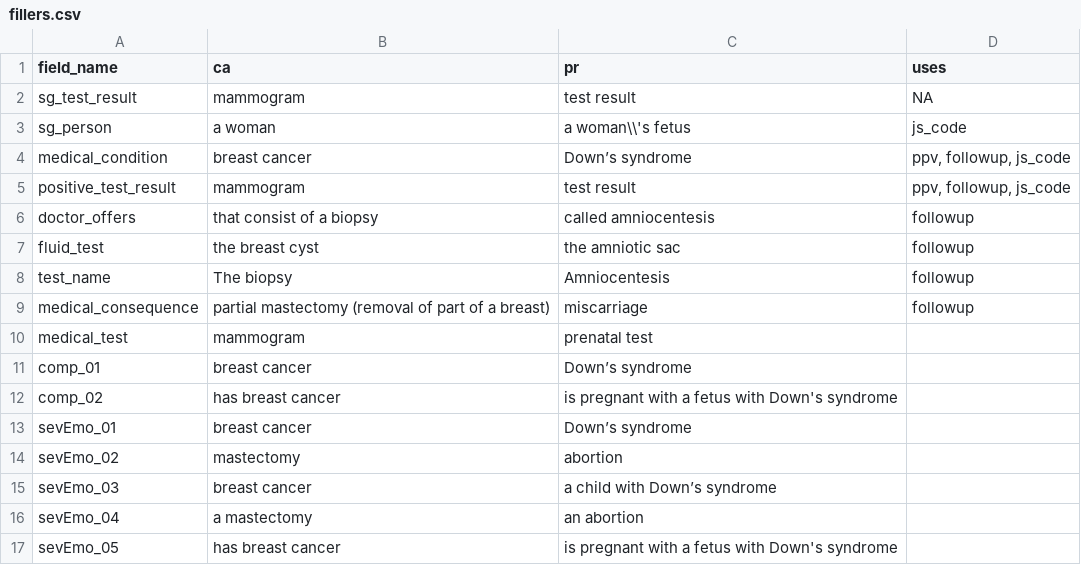
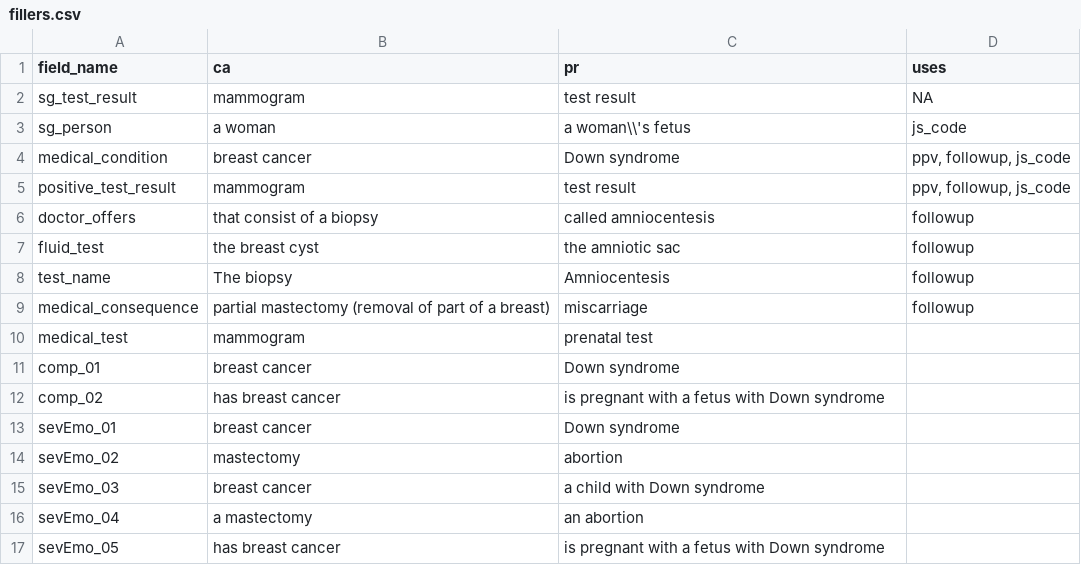
Before and after one commit to gorkang/R_conditions_creation_E2, a CSV file: materials/fillers.csv, drawn as a sheet.

Commit message:
use "Down syndrome" or "Down syndrome (Trisomy 21)" everywhere

```diff
--- a/materials/fillers.csv
+++ b/materials/fillers.csv
@@ -3,3 +3,3 @@ sg_test_result,mammogram,test result,NA
 sg_person,a woman,a woman\\'s fetus,js_code
-medical_condition,breast cancer,Down’s syndrome,"ppv, followup, js_code"
+medical_condition,breast cancer,Down syndrome,"ppv, followup, js_code"
 positive_test_result,mammogram,test result,"ppv, followup, js_code"
@@ -10,8 +10,8 @@ medical_consequence,partial mastectomy (removal of part of a breast),miscarriage
 medical_test,mammogram,prenatal test,
-comp_01,breast cancer,Down’s syndrome,
-comp_02,has breast cancer,is pregnant with a fetus with Down's syndrome,
-sevEmo_01,breast cancer,Down’s syndrome,
+comp_01,breast cancer,Down syndrome,
+comp_02,has breast cancer,is pregnant with a fetus with Down syndrome,
+sevEmo_01,breast cancer,Down syndrome,
 sevEmo_02,mastectomy,abortion,
-sevEmo_03,breast cancer,a child with Down’s syndrome,
+sevEmo_03,breast cancer,a child with Down syndrome,
 sevEmo_04,a mastectomy,an abortion,
-sevEmo_05,has breast cancer,is pregnant with a fetus with Down's syndrome,
+sevEmo_05,has breast cancer,is pregnant with a fetus with Down syndrome,
```
Also changed, not shown: materials/Problem_context/problem_context_info.csv, 7 other files.
